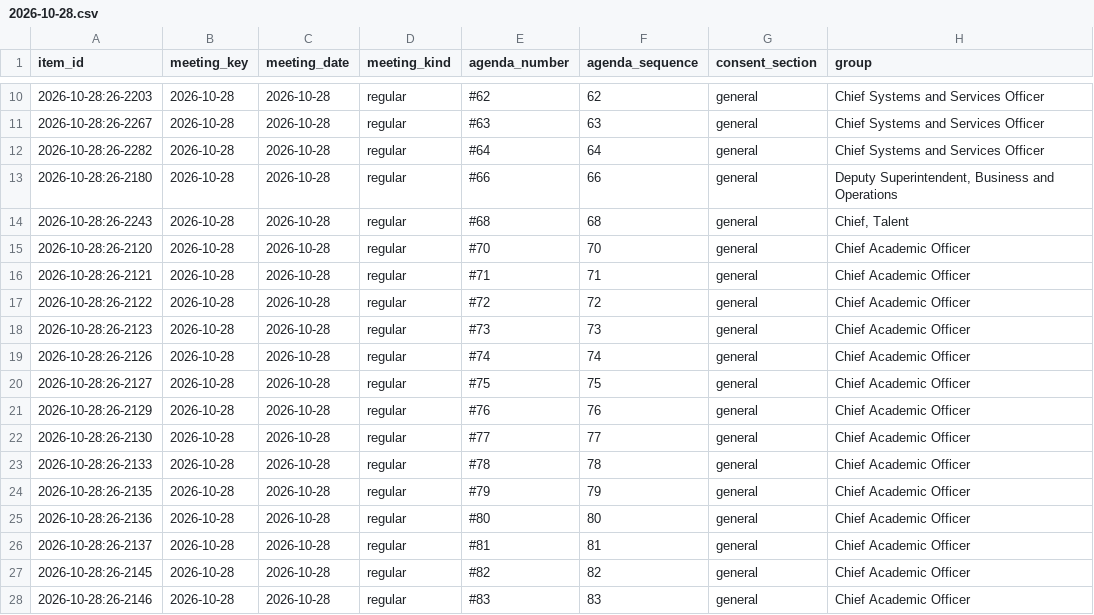
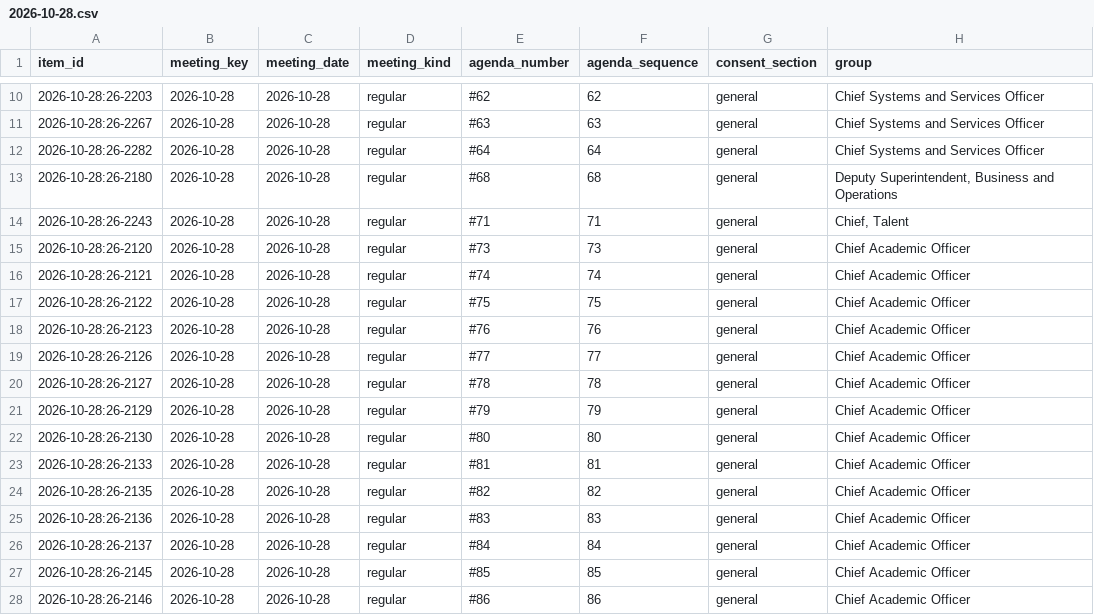
Before and after one commit to oakvs/ousd-consent-data, a CSV file: data/exports/meetings/2026-10-28.csv, drawn as a sheet; only a part is shown, gaps mark what is left out; the diff covers the shown part only; the diff names each change by its address in the sheet, - before the commit and + after, or states it on an @@ line.

```diff
--- a/data/exports/meetings/2026-10-28.csv
+++ b/data/exports/meetings/2026-10-28.csv
-E13 (agenda_number): #66
+E13 (agenda_number): #68
-F13 (agenda_sequence): 66
+F13 (agenda_sequence): 68
-E14 (agenda_number): #68
+E14 (agenda_number): #71
-F14 (agenda_sequence): 68
+F14 (agenda_sequence): 71
-E15 (agenda_number): #70
+E15 (agenda_number): #73
-F15 (agenda_sequence): 70
+F15 (agenda_sequence): 73
-E16 (agenda_number): #71
+E16 (agenda_number): #74
-F16 (agenda_sequence): 71
+F16 (agenda_sequence): 74
-E17 (agenda_number): #72
+E17 (agenda_number): #75
-F17 (agenda_sequence): 72
+F17 (agenda_sequence): 75
-E18 (agenda_number): #73
+E18 (agenda_number): #76
-F18 (agenda_sequence): 73
+F18 (agenda_sequence): 76
-E19 (agenda_number): #74
+E19 (agenda_number): #77
-F19 (agenda_sequence): 74
+F19 (agenda_sequence): 77
-E20 (agenda_number): #75
+E20 (agenda_number): #78
-F20 (agenda_sequence): 75
+F20 (agenda_sequence): 78
-E21 (agenda_number): #76
+E21 (agenda_number): #79
-F21 (agenda_sequence): 76
+F21 (agenda_sequence): 79
-E22 (agenda_number): #77
+E22 (agenda_number): #80
-F22 (agenda_sequence): 77
+F22 (agenda_sequence): 80
-E23 (agenda_number): #78
+E23 (agenda_number): #81
-F23 (agenda_sequence): 78
+F23 (agenda_sequence): 81
-E24 (agenda_number): #79
+E24 (agenda_number): #82
-F24 (agenda_sequence): 79
+F24 (agenda_sequence): 82
-E25 (agenda_number): #80
+E25 (agenda_number): #83
-F25 (agenda_sequence): 80
+F25 (agenda_sequence): 83
-E26 (agenda_number): #81
+E26 (agenda_number): #84
-F26 (agenda_sequence): 81
+F26 (agenda_sequence): 84
-E27 (agenda_number): #82
+E27 (agenda_number): #85
-F27 (agenda_sequence): 82
+F27 (agenda_sequence): 85
-E28 (agenda_number): #83
+E28 (agenda_number): #86
-F28 (agenda_sequence): 83
+F28 (agenda_sequence): 86
```
Also changed, not shown: 88 edited cells elsewhere in this file, data/exports/meetings.csv, 58 other files.
